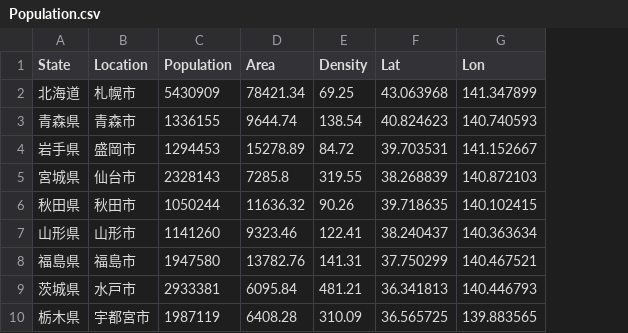
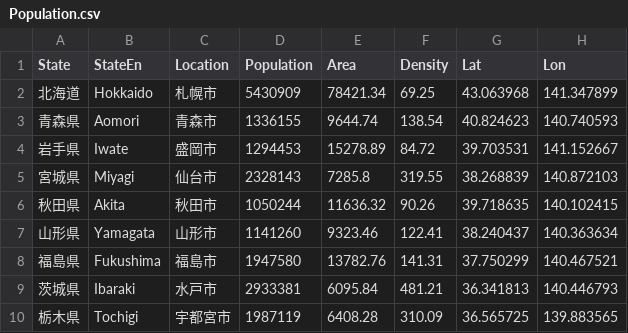
Before and after one commit to kohei-kp/d3-sample, a CSV file: Population.csv, drawn as a sheet; only a part is shown; the diff names each change by its address in the sheet, - before the commit and + after, or states it on an @@ line.

```diff
--- a/Population.csv
+++ b/Population.csv
+column B (StateEn), rows 2-10: Hokkaido | Aomori | Iwate | Miyagi | Akita | Yamagata | Fukushima | Ibaraki | Tochigi
```
Also changed, not shown: 2 other files.
